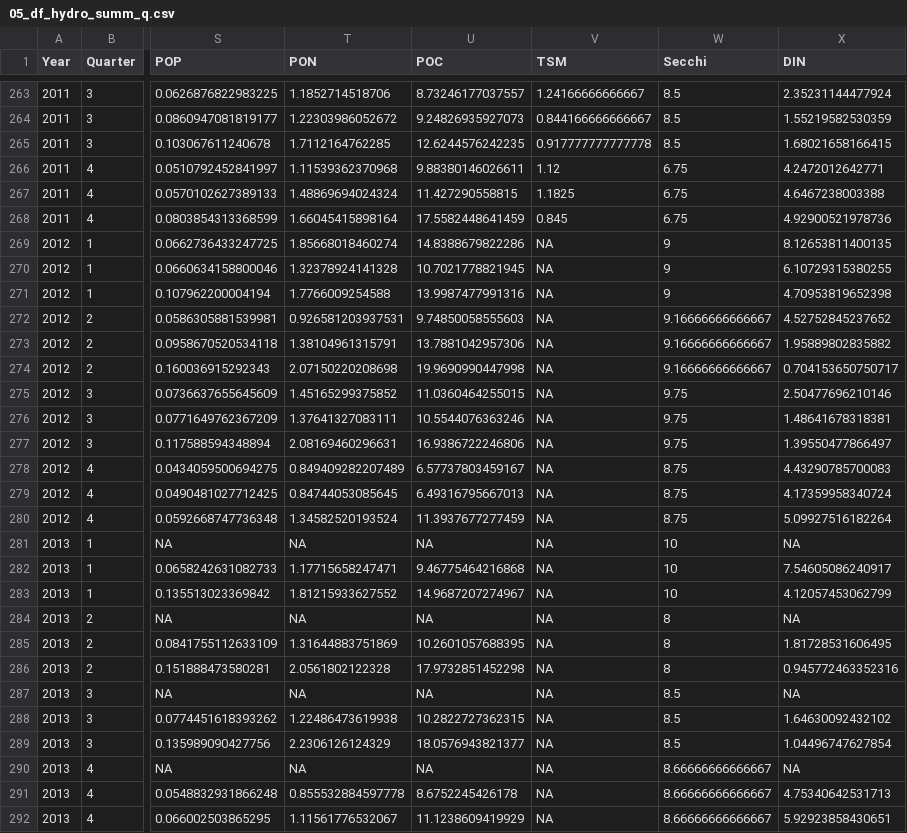
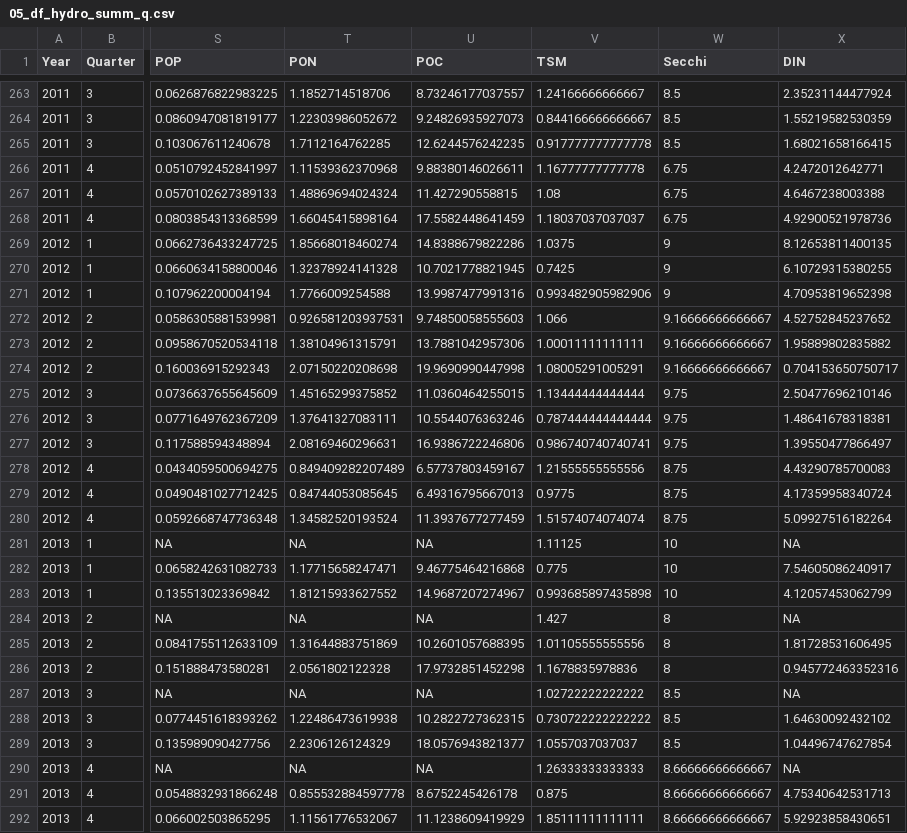
Before and after one commit to NIVANorge/Klimaoverblikk, a CSV file: Data_produced/05_df_hydro_summ_q.csv, drawn as a sheet; only a part is shown, gaps mark what is left out; the diff covers the shown part only; the diff names each change by its address in the sheet, - before the commit and + after, or states it on an @@ line.

Commit message:
Add interpolated values of TSM in 2012-2013

```diff
--- a/Data_produced/05_df_hydro_summ_q.csv
+++ b/Data_produced/05_df_hydro_summ_q.csv
-V266 (TSM): 1.12
+V266 (TSM): 1.16777777777778
-V267 (TSM): 1.1825
+V267 (TSM): 1.08
-V268 (TSM): 0.845
+V268 (TSM): 1.18037037037037
-V269 (TSM): NA
+V269 (TSM): 1.0375
-V270 (TSM): NA
+V270 (TSM): 0.7425
-V271 (TSM): NA
+V271 (TSM): 0.993482905982906
-V272 (TSM): NA
+V272 (TSM): 1.066
-V273 (TSM): NA
+V273 (TSM): 1.00011111111111
-V274 (TSM): NA
+V274 (TSM): 1.08005291005291
-V275 (TSM): NA
+V275 (TSM): 1.13444444444444
-V276 (TSM): NA
+V276 (TSM): 0.787444444444444
-V277 (TSM): NA
+V277 (TSM): 0.986740740740741
-V278 (TSM): NA
+V278 (TSM): 1.21555555555556
-V279 (TSM): NA
+V279 (TSM): 0.9775
-V280 (TSM): NA
+V280 (TSM): 1.51574074074074
-V281 (TSM): NA
+V281 (TSM): 1.11125
-V282 (TSM): NA
+V282 (TSM): 0.775
-V283 (TSM): NA
+V283 (TSM): 0.993685897435898
-V284 (TSM): NA
+V284 (TSM): 1.427
-V285 (TSM): NA
+V285 (TSM): 1.01105555555556
-V286 (TSM): NA
+V286 (TSM): 1.1678835978836
-V287 (TSM): NA
+V287 (TSM): 1.02722222222222
-V288 (TSM): NA
+V288 (TSM): 0.730722222222222
-V289 (TSM): NA
+V289 (TSM): 1.0557037037037
-V290 (TSM): NA
+V290 (TSM): 1.26333333333333
-V291 (TSM): NA
+V291 (TSM): 0.875
-V292 (TSM): NA
+V292 (TSM): 1.85111111111111
```
Also changed, not shown: 150 edited cells elsewhere in this file, Data_produced/05_df_hydro_summ_a.csv, 1 other file.
